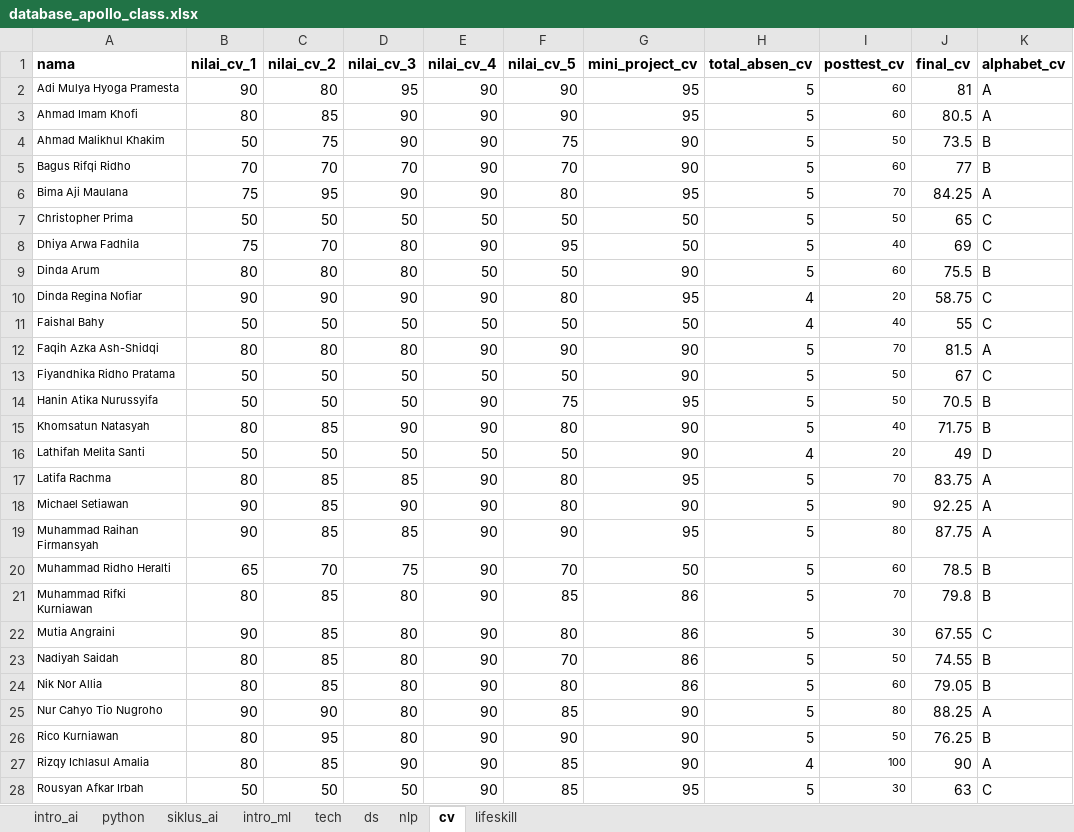
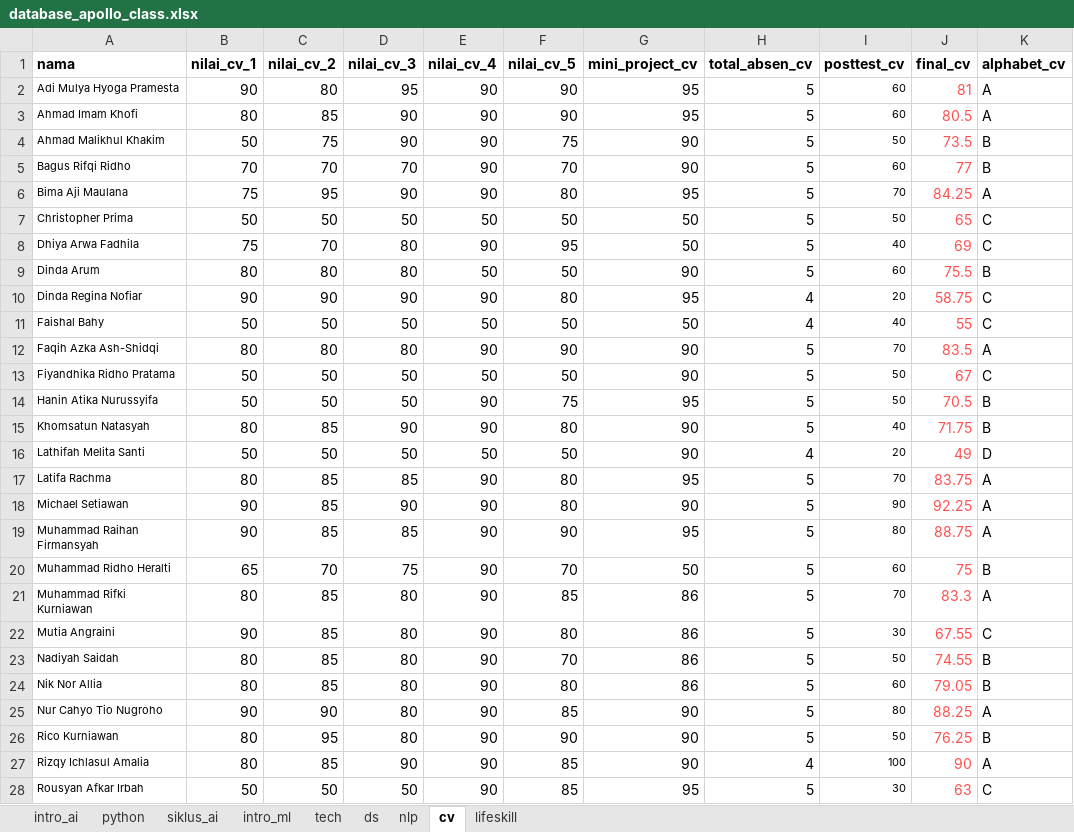
Before and after one commit to afrizalmeka/aplikasi-cek-nilai-post-test, an Excel workbook: database/database_apollo_class.xlsx, sheet cv, drawn as a sheet; only a part is shown; values as stored, in another font and other column widths than the file's, no borders; the diff covers the shown part only; the diff names each change by its address in the sheet, - before the commit and + after, or states it on an @@ line.

Commit message:
update rifki 2

```diff
--- a/database/database_apollo_class.xlsx (sheet cv)
+++ b/database/database_apollo_class.xlsx (sheet cv)
-J2:J28 text colour: black
+J2:J28 text colour: #FF5050
-J12 (final_cv): 81.5
+J12 (final_cv): 83.5
-J19 (final_cv): 87.75
+J19 (final_cv): 88.75
-J20 (final_cv): 78.5
+J20 (final_cv): 75
-J21 (final_cv): 79.8
+J21 (final_cv): 83.3
-K21 (alphabet_cv): B
+K21 (alphabet_cv): A
```
Also changed, not shown: cell formats elsewhere in this sheet.
